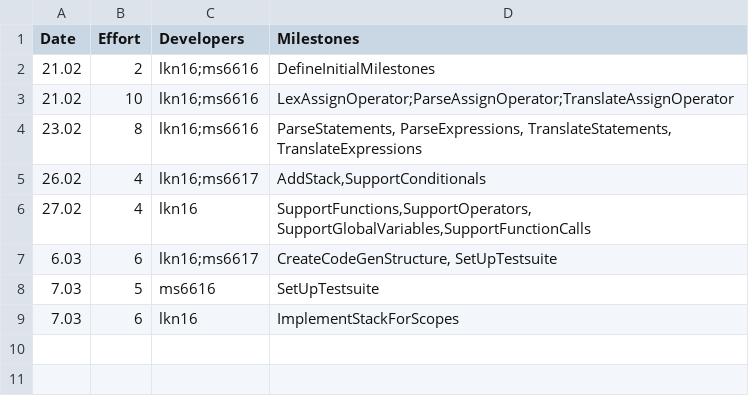
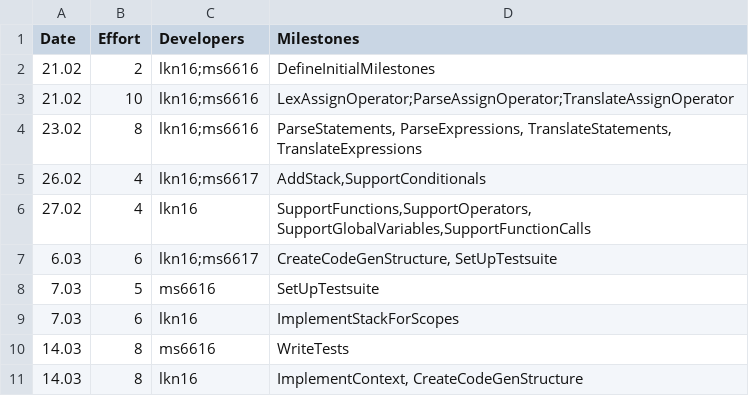
Before and after one commit to kyczawon/c-compiler, a CSV file: management/effort-log.csv, drawn as a sheet.

```diff
--- a/management/effort-log.csv
+++ b/management/effort-log.csv
@@ -9 +9,3 @@ Date,Effort,Developers,Milestones
 7.03,6,lkn16,ImplementStackForScopes
+14.03,8,ms6616,WriteTests
+14.03,8,lkn16,"ImplementContext, CreateCodeGenStructure"
```
Also changed, not shown: management/milestones.csv, 8 other files.
